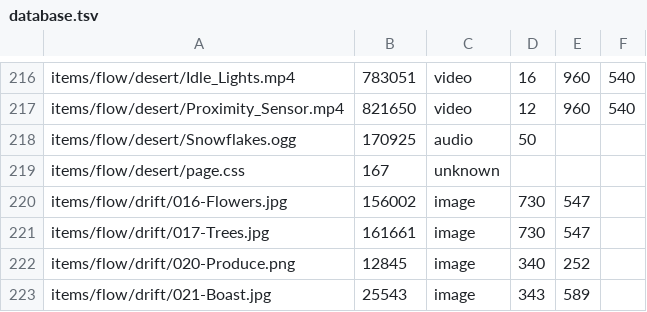
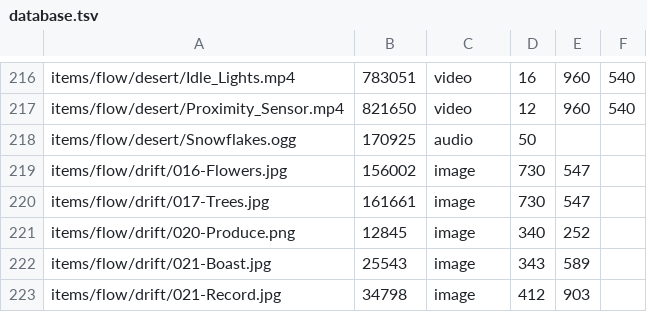
Before and after one commit to ayuusweetfish/caisse, a TSV file: misc/stat/database.tsv, drawn as a sheet; only a part is shown, gaps mark what is left out; the shorter side is filled out with more unchanged rows; the diff names each change by its address in the sheet, - before the commit and + after, or states it on an @@ line.

Commit message:
+flow/desert (Remove custom stylesheet)

```diff
--- a/misc/stat/database.tsv
+++ b/misc/stat/database.tsv
-row 219: items/flow/desert/page.css | 167 | unknown
```
Also changed, not shown: 2 other files.
